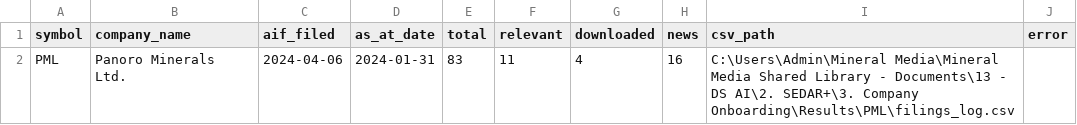
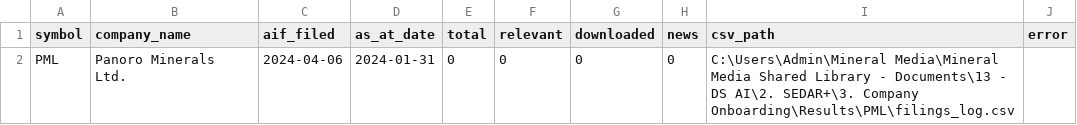
Before and after one commit to gcbarclawbot/sedar-automation, a CSV file: 3. Company Onboarding/Results/onboarding_summary.csv, drawn as a sheet.

```diff
--- a/3. Company Onboarding/Results/onboarding_summary.csv
+++ b/3. Company Onboarding/Results/onboarding_summary.csv
@@ -1,2 +1,2 @@
 symbol,company_name,aif_filed,as_at_date,total,relevant,downloaded,news,csv_path,error
-PML,Panoro Minerals Ltd.,2024-04-06,2024-01-31,83,11,4,16,C:\Users\Admin\Mineral Media\Mineral Media Shared Library - Documents\13 - DS AI\2. SEDAR+\3. Company Onboarding\Results\PML\filings_log.csv,
+PML,Panoro Minerals Ltd.,2024-04-06,2024-01-31,0,0,0,0,C:\Users\Admin\Mineral Media\Mineral Media Shared Library - Documents\13 - DS AI\2. SEDAR+\3. Company Onboarding\Results\PML\filings_log.csv,
```
Also changed, not shown: 3. Company Onboarding/Results/PML/filings_log.csv, 3 other files.
